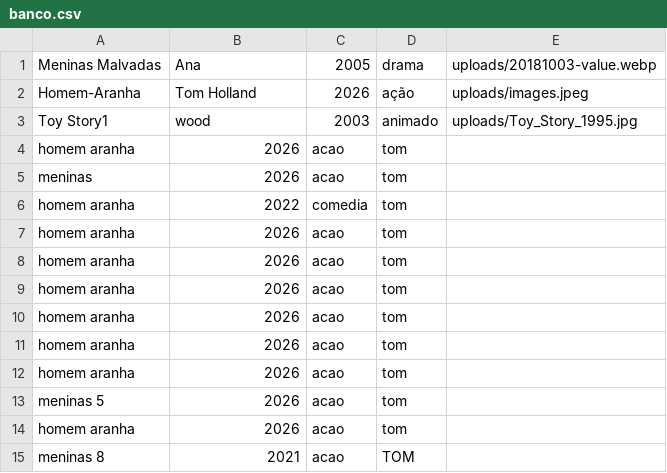
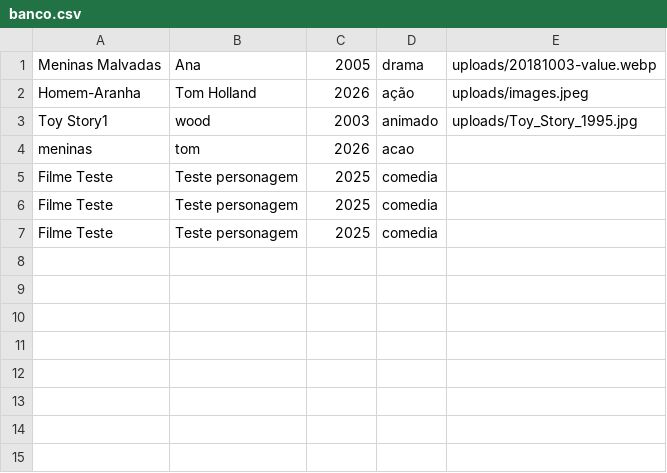
Before and after one commit to hiveum-qa/exercicios, a CSV file: exercicioBack/db/banco.csv, drawn as a sheet; removed rows and columns are numbered as before the commit, all else as after; the diff names each change by its address in the sheet, - before the commit and + after, or states it on an @@ line.

Commit message:
criando rota para adicionar series e fazendo testes com cypress

```diff
--- a/exercicioBack/db/banco.csv
+++ b/exercicioBack/db/banco.csv
-row 4: homem aranha | 2026 | acao | tom
-row 5: meninas | 2026 | acao | tom
-row 6: homem aranha | 2022 | comedia | tom
-row 7: homem aranha | 2026 | acao | tom
-row 8: homem aranha | 2026 | acao | tom
-row 9: homem aranha | 2026 | acao | tom
-row 10: homem aranha | 2026 | acao | tom
-row 11: homem aranha | 2026 | acao | tom
-row 12: homem aranha | 2026 | acao | tom
-row 13: meninas 5 | 2026 | acao | tom
-row 14: homem aranha | 2026 | acao | tom
-row 15: meninas 8 | 2021 | acao | TOM
+row 4: meninas | tom | 2026 | acao
+row 5: Filme Teste | Teste personagem | 2025 | comedia
+row 6: Filme Teste | Teste personagem | 2025 | comedia
+row 7: Filme Teste | Teste personagem | 2025 | comedia
```
Also changed, not shown: 21 other files.
